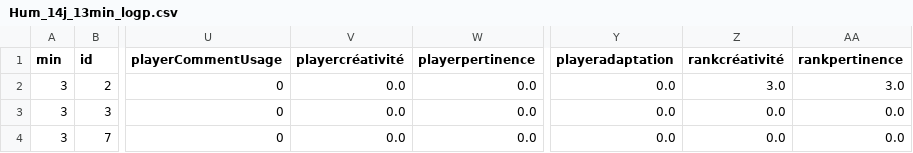
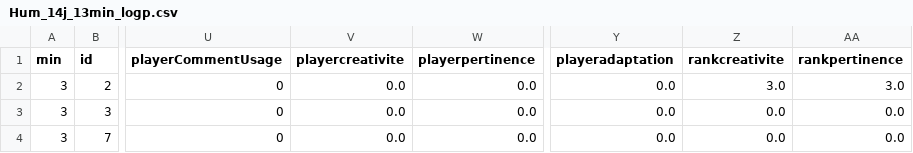
Before and after one commit to pcaillou/SimAnalyzer, a CSV file: NetlogoController/models/logs+logi+logp/logp/Hum_14j_13min_logp.csv, drawn as a sheet; only a part is shown, gaps mark what is left out; the diff names each change by its address in the sheet, - before the commit and + after, or states it on an @@ line.

```diff
--- a/NetlogoController/models/logs+logi+logp/logp/Hum_14j_13min_logp.csv
+++ b/NetlogoController/models/logs+logi+logp/logp/Hum_14j_13min_logp.csv
-V1: playercréativité
+V1: playercreativite
-Z1: rankcréativité
+Z1: rankcreativite
```
Also changed, not shown: NetlogoController/models/logs+logi+logp/logp/Hum_17j_17min_logp.csv, NetlogoController/models/logs+logi+logp/logp/Hum_18j_40min_logp.csv, 8 other files.
